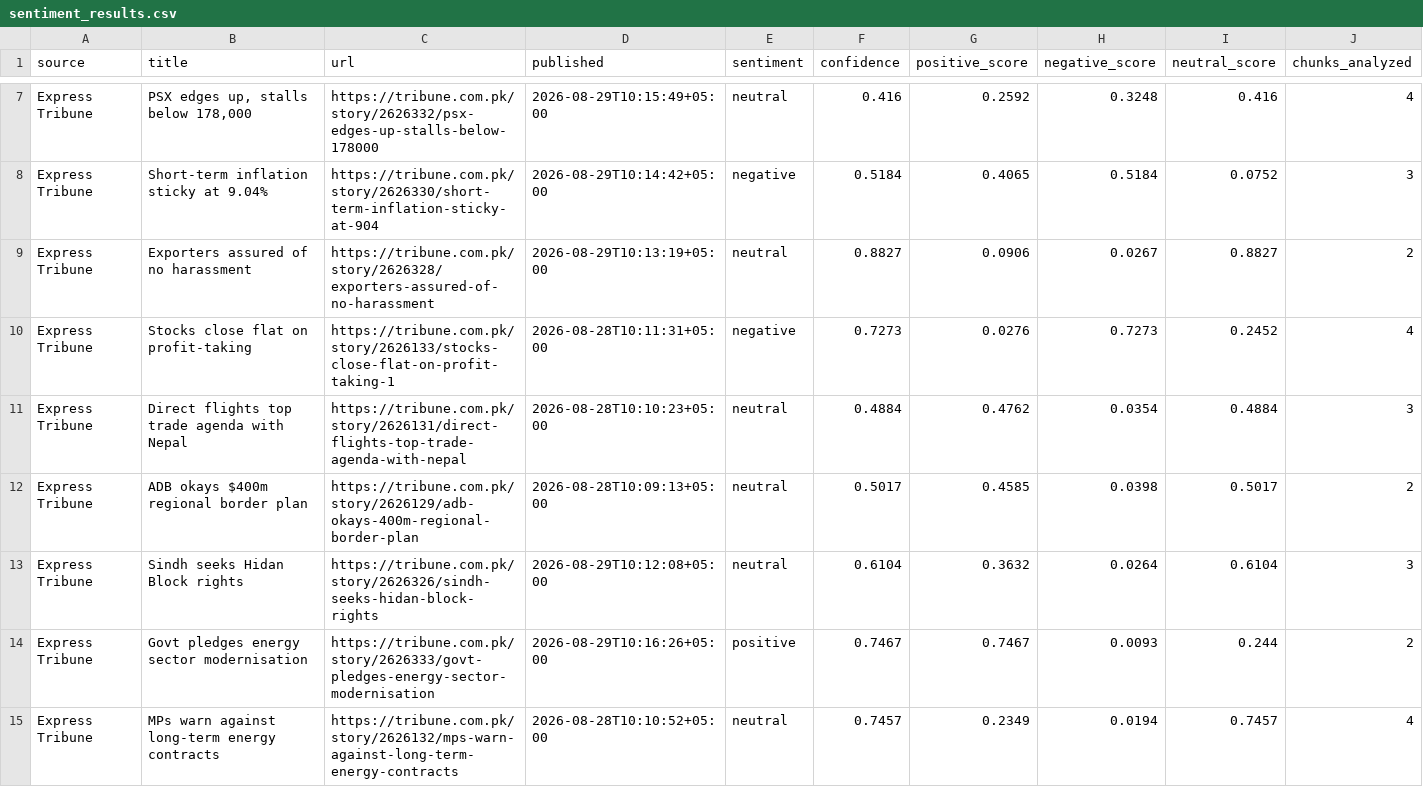
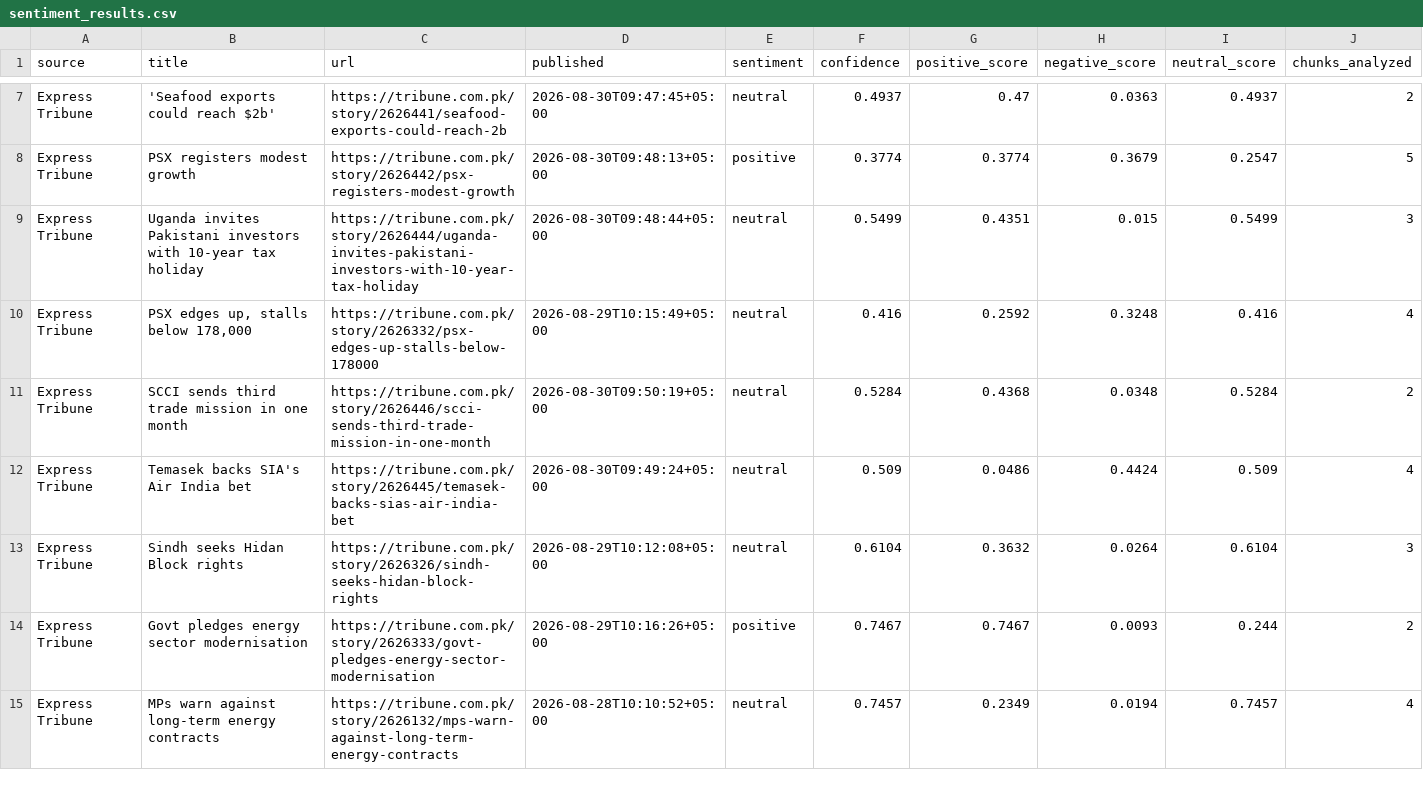
Before and after one commit to jjbhatti07/Assignment-3, a CSV file: Task2_News_Sentiment/results/sentiment_results.csv, drawn as a sheet; only a part is shown, gaps mark what is left out; removed rows and columns are numbered as before the commit, all else as after; the diff covers the shown part only; the diff names each change by its address in the sheet, - before the commit and + after, or states it on an @@ line.

Commit message:
Fix Task 2 scraper and update sentiment results

```diff
--- a/Task2_News_Sentiment/results/sentiment_results.csv
+++ b/Task2_News_Sentiment/results/sentiment_results.csv
+row 7: Express Tribune | 'Seafood exports could reach $2b' | https://tribune.com.pk/story/2626441/seafood-exports-could-reach-2b | 2026-08-30T09:47:45+05:00 | neutral | 0.4937 | 0.47 | 0.0363 | 0.4937 | 2
+row 8: Express Tribune | PSX registers modest growth | https://tribune.com.pk/story/2626442/psx-registers-modest-growth | 2026-08-30T09:48:13+05:00 | positive | 0.3774 | 0.3774 | 0.3679 | 0.2547 | 5
+row 9: Express Tribune | Uganda invites Pakistani investors with 10-year tax holiday | https://tribune.com.pk/story/2626444/uganda-invites-pakistani-investors-with-10-year-tax-holiday | 2026-08-30T09:48:44+05:00 | neutral | 0.5499 | 0.4351 | 0.015 | 0.5499 | 3
-row 8: Express Tribune | Short-term inflation sticky at 9.04% | https://tribune.com.pk/story/2626330/short-term-inflation-sticky-at-904 | 2026-08-29T10:14:42+05:00 | negative | 0.5184 | 0.4065 | 0.5184 | 0.0752 | 3
-row 9: Express Tribune | Exporters assured of no harassment | https://tribune.com.pk/story/2626328/exporters-assured-of-no-harassment | 2026-08-29T10:13:19+05:00 | neutral | 0.8827 | 0.0906 | 0.0267 | 0.8827 | 2
-row 10: Express Tribune | Stocks close flat on profit-taking | https://tribune.com.pk/story/2626133/stocks-close-flat-on-profit-taking-1 | 2026-08-28T10:11:31+05:00 | negative | 0.7273 | 0.0276 | 0.7273 | 0.2452 | 4
-row 11: Express Tribune | Direct flights top trade agenda with Nepal | https://tribune.com.pk/story/2626131/direct-flights-top-trade-agenda-with-nepal | 2026-08-28T10:10:23+05:00 | neutral | 0.4884 | 0.4762 | 0.0354 | 0.4884 | 3
-row 12: Express Tribune | ADB okays $400m regional border plan | https://tribune.com.pk/story/2626129/adb-okays-400m-regional-border-plan | 2026-08-28T10:09:13+05:00 | neutral | 0.5017 | 0.4585 | 0.0398 | 0.5017 | 2
+row 11: Express Tribune | SCCI sends third trade mission in one month | https://tribune.com.pk/story/2626446/scci-sends-third-trade-mission-in-one-month | 2026-08-30T09:50:19+05:00 | neutral | 0.5284 | 0.4368 | 0.0348 | 0.5284 | 2
+row 12: Express Tribune | Temasek backs SIA's Air India bet | https://tribune.com.pk/story/2626445/temasek-backs-sias-air-india-bet | 2026-08-30T09:49:24+05:00 | neutral | 0.509 | 0.0486 | 0.4424 | 0.509 | 4
```
Also changed, not shown: 5 added rows and 5 removed rows elsewhere in this file, 5 other files.
